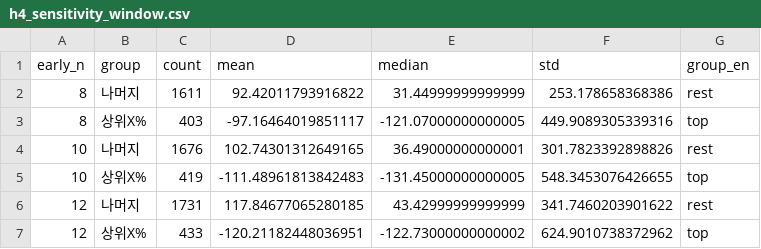
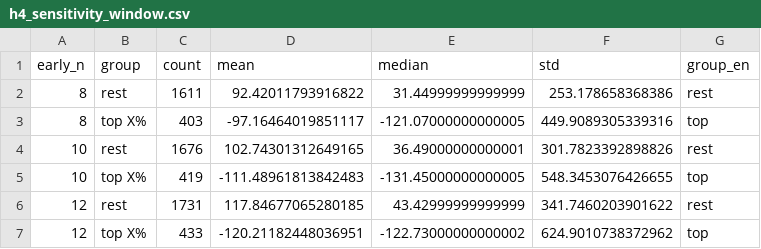
Before and after one commit to jiwoon-oh/dunnhumby-revenue-concentration, a CSV file: outputs/h4_sensitivity_window.csv, drawn as a sheet.

```diff
--- a/outputs/h4_sensitivity_window.csv
+++ b/outputs/h4_sensitivity_window.csv
@@ -1,7 +1,7 @@
 early_n,group,count,mean,median,std,group_en
-8,나머지,1611,92.42011793916822,31.44999999999999,253.178658368386,rest
-8,상위X%,403,-97.16464019851117,-121.07000000000005,449.9089305339316,top
-10,나머지,1676,102.74301312649165,36.49000000000001,301.7823392898826,rest
-10,상위X%,419,-111.48961813842483,-131.45000000000005,548.3453076426655,top
-12,나머지,1731,117.84677065280185,43.42999999999999,341.7460203901622,rest
-12,상위X%,433,-120.21182448036951,-122.73000000000002,624.9010738372962,top
+8,rest,1611,92.42011793916822,31.44999999999999,253.178658368386,rest
+8,top X%,403,-97.16464019851117,-121.07000000000005,449.9089305339316,top
+10,rest,1676,102.74301312649165,36.49000000000001,301.7823392898826,rest
+10,top X%,419,-111.48961813842483,-131.45000000000005,548.3453076426655,top
+12,rest,1731,117.84677065280185,43.42999999999999,341.7460203901622,rest
+12,top X%,433,-120.21182448036951,-122.73000000000002,624.9010738372962,top
```
Also changed, not shown: outputs/ml_shap_summary.csv, 12 other files.
